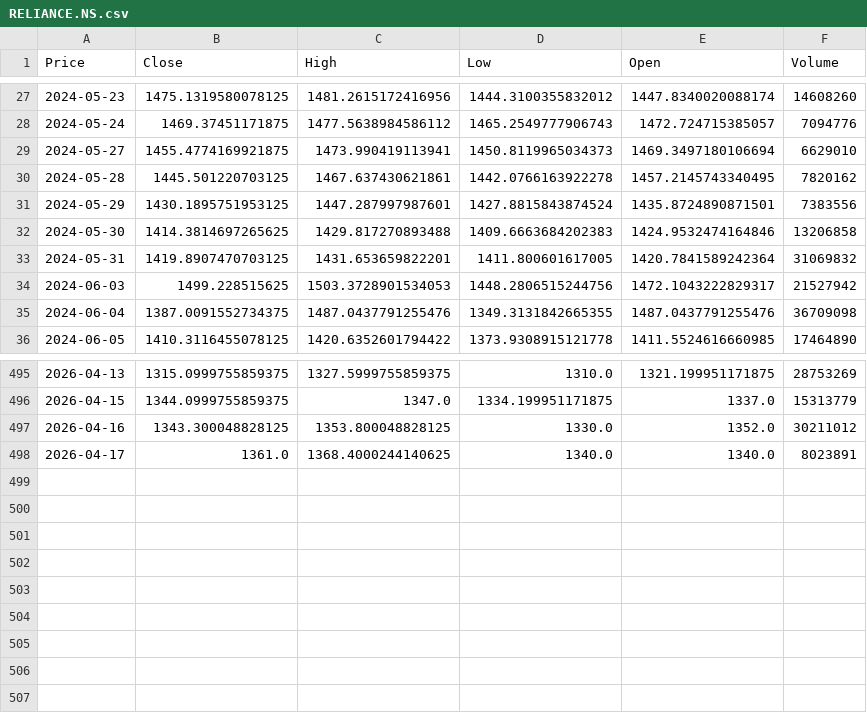
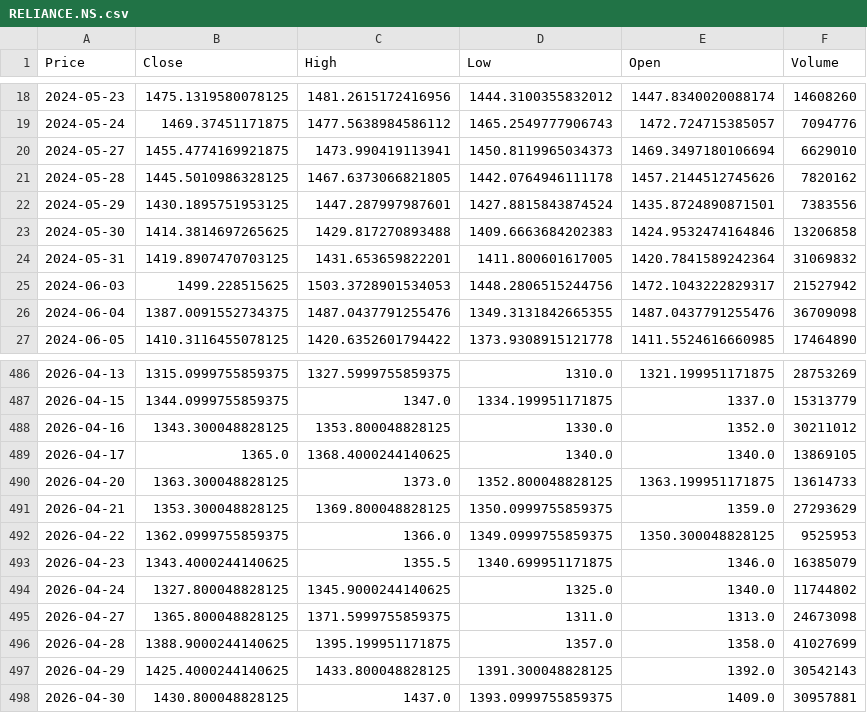
Before and after one commit to RougeByte/RegimeVision-ML-Dashboard, a CSV file: backend/cache_data/RELIANCE.NS.csv, drawn as a sheet; only a part is shown, gaps mark what is left out; addresses are those after the commit; the diff covers the shown part only; the diff names each change by its address in the sheet, - before the commit and + after, or states it on an @@ line.

```diff
--- a/backend/cache_data/RELIANCE.NS.csv
+++ b/backend/cache_data/RELIANCE.NS.csv
-B21 (Close): 1445.501220703125
+B21 (Close): 1445.5010986328125
-C21 (High): 1467.637430621861
+C21 (High): 1467.6373066821805
-D21 (Low): 1442.0766163922278
+D21 (Low): 1442.0764946111178
-E21 (Open): 1457.2145743340495
+E21 (Open): 1457.2144512745626
-B489 (Close): 1361.0
+B489 (Close): 1365.0
-F489 (Volume): 8023891
+F489 (Volume): 13869105
+row 490: 2026-04-20 | 1363.300048828125 | 1373.0 | 1352.800048828125 | 1363.199951171875 | 13614733
+row 491: 2026-04-21 | 1353.300048828125 | 1369.800048828125 | 1350.0999755859375 | 1359.0 | 27293629
+row 492: 2026-04-22 | 1362.0999755859375 | 1366.0 | 1349.0999755859375 | 1350.300048828125 | 9525953
+row 493: 2026-04-23 | 1343.4000244140625 | 1355.5 | 1340.699951171875 | 1346.0 | 16385079
+row 494: 2026-04-24 | 1327.800048828125 | 1345.9000244140625 | 1325.0 | 1340.0 | 11744802
+row 495: 2026-04-27 | 1365.800048828125 | 1371.5999755859375 | 1311.0 | 1313.0 | 24673098
+row 496: 2026-04-28 | 1388.9000244140625 | 1395.199951171875 | 1357.0 | 1358.0 | 41027699
+row 497: 2026-04-29 | 1425.4000244140625 | 1433.800048828125 | 1391.300048828125 | 1392.0 | 30542143
+row 498: 2026-04-30 | 1430.800048828125 | 1437.0 | 1393.0999755859375 | 1409.0 | 30957881
```
Also changed, not shown: 9 removed rows and 72 edited cells elsewhere in this file, backend/cache_data/^NSEI.csv, 4 other files.
